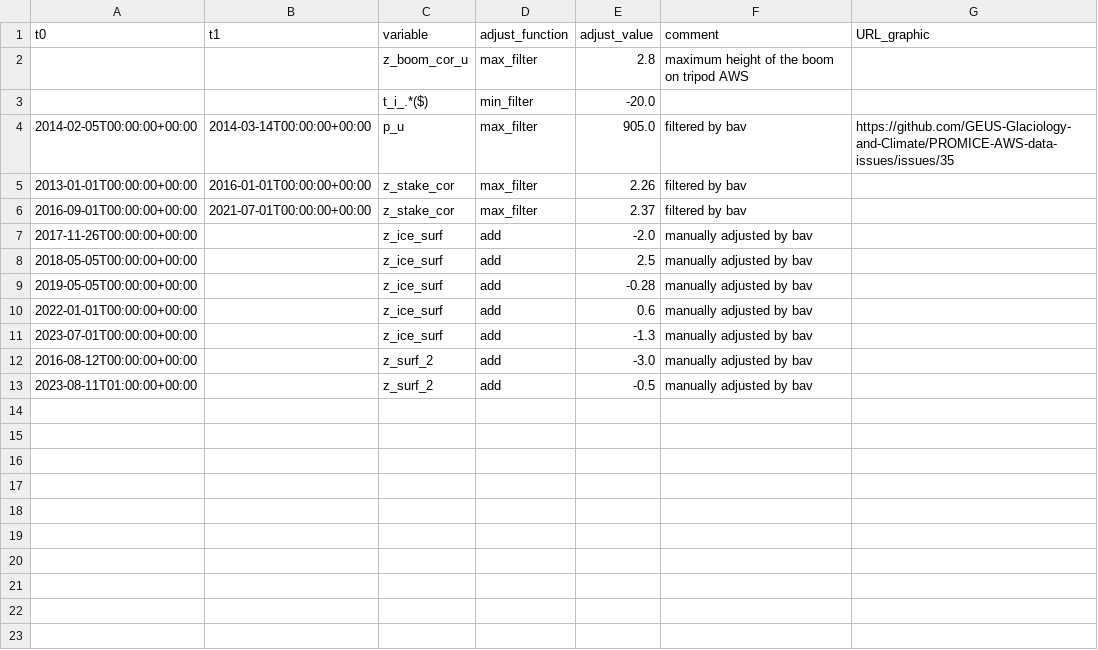
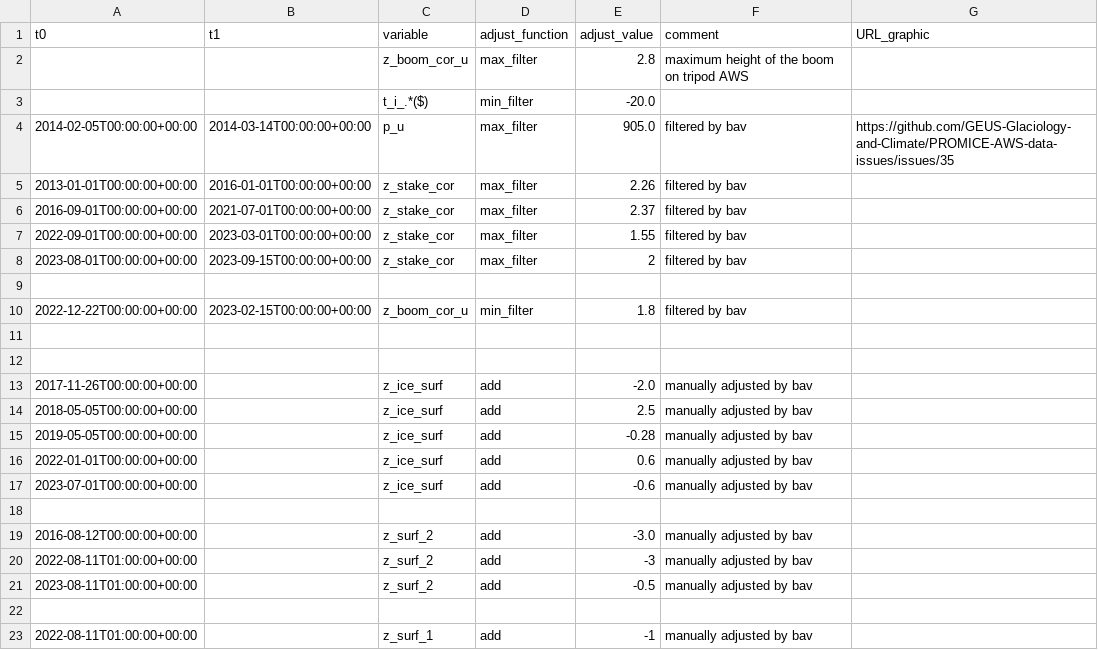
Before and after one commit to GEUS-Glaciology-and-Climate/PROMICE-AWS-data-issues, a CSV file: adjustments/TAS_A.csv, drawn as a sheet.

Commit message:
new adjustments and flags

```diff
--- a/adjustments/TAS_A.csv
+++ b/adjustments/TAS_A.csv
@@ -6,2 +6,8 @@ t0,t1,variable,adjust_function,adjust_value,comment,URL_graphic
 2016-09-01T00:00:00+00:00,2021-07-01T00:00:00+00:00,z_stake_cor,max_filter,2.37, filtered by bav,
+2022-09-01T00:00:00+00:00,2023-03-01T00:00:00+00:00,z_stake_cor,max_filter,1.55, filtered by bav,
+2023-08-01T00:00:00+00:00,2023-09-15T00:00:00+00:00,z_stake_cor,max_filter,2, filtered by bav,
+
+2022-12-22T00:00:00+00:00,2023-02-15T00:00:00+00:00,z_boom_cor_u,min_filter,1.8, filtered by bav,
+
+
 2017-11-26T00:00:00+00:00,,z_ice_surf,add,-2.0,manually adjusted by bav,
@@ -10,4 +16,8 @@ t0,t1,variable,adjust_function,adjust_value,comment,URL_graphic
 2022-01-01T00:00:00+00:00,,z_ice_surf,add,0.6,manually adjusted by bav,
-2023-07-01T00:00:00+00:00,,z_ice_surf,add,-1.3,manually adjusted by bav,
+2023-07-01T00:00:00+00:00,,z_ice_surf,add,-0.6,manually adjusted by bav,
+
 2016-08-12T00:00:00+00:00,,z_surf_2,add,-3.0,manually adjusted by bav,
+2022-08-11T01:00:00+00:00,,z_surf_2,add,-3,manually adjusted by bav,
 2023-08-11T01:00:00+00:00,,z_surf_2,add,-0.5,manually adjusted by bav,
+
+2022-08-11T01:00:00+00:00,,z_surf_1,add,-1,manually adjusted by bav,
```
Also changed, not shown: adjustments/FRE.csv, adjustments/MIT.csv, 2 other files.
